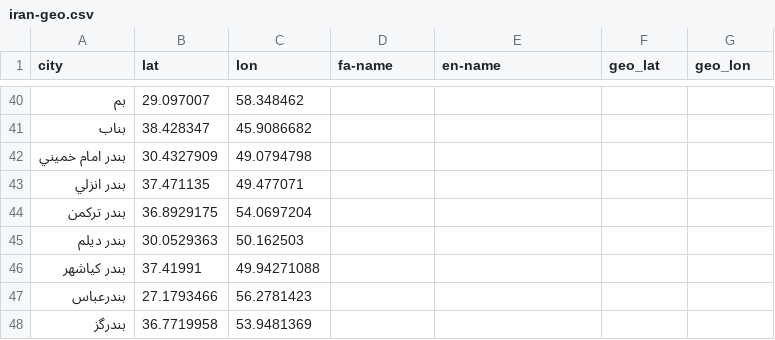
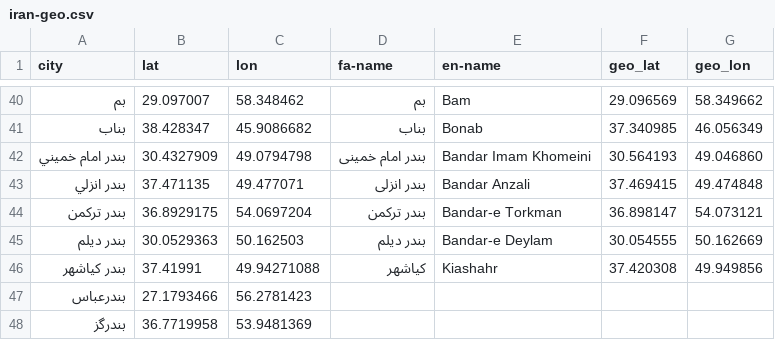
Before and after one commit to mostafaamiri/Iran_Geolocation, a CSV file: iran-geo.csv, drawn as a sheet; only a part is shown, gaps mark what is left out; the diff covers the shown part only.

```diff
--- a/iran-geo.csv
+++ b/iran-geo.csv
@@ -40,8 +40,8 @@ city,lat,lon,fa-name,en-name,geo_lat,geo_lon
-بم,29.097007,58.348462,,,
-بناب,38.428347,45.9086682,,,
-بندر امام خميني,30.4327909,49.0794798,,,
-بندر انزلي,37.471135,49.477071,,,
-بندر ترکمن,36.8929175,54.0697204,,,
-بندر ديلم,30.0529363,50.162503,,,
-بندر کياشهر,37.41991,49.94271088,,,
+بم,29.097007,58.348462,بم,Bam,29.096569, 58.349662
+بناب,38.428347,45.9086682,بناب,Bonab,37.340985, 46.056349
+بندر امام خميني,30.4327909,49.0794798,بندر امام خمینی,Bandar Imam Khomeini,30.564193, 49.046860
+بندر انزلي,37.471135,49.477071,بندر انزلی,Bandar Anzali,37.469415, 49.474848
+بندر ترکمن,36.8929175,54.0697204,بندر ترکمن,Bandar-e Torkman,36.898147, 54.073121
+بندر ديلم,30.0529363,50.162503,بندر دیلم,Bandar-e Deylam,30.054555, 50.162669
+بندر کياشهر,37.41991,49.94271088,کیاشهر,Kiashahr,37.420308, 49.949856
 بندرعباس,27.1793466,56.2781423,,,
```
Also changed, not shown: 32 edited cells elsewhere in this file.
